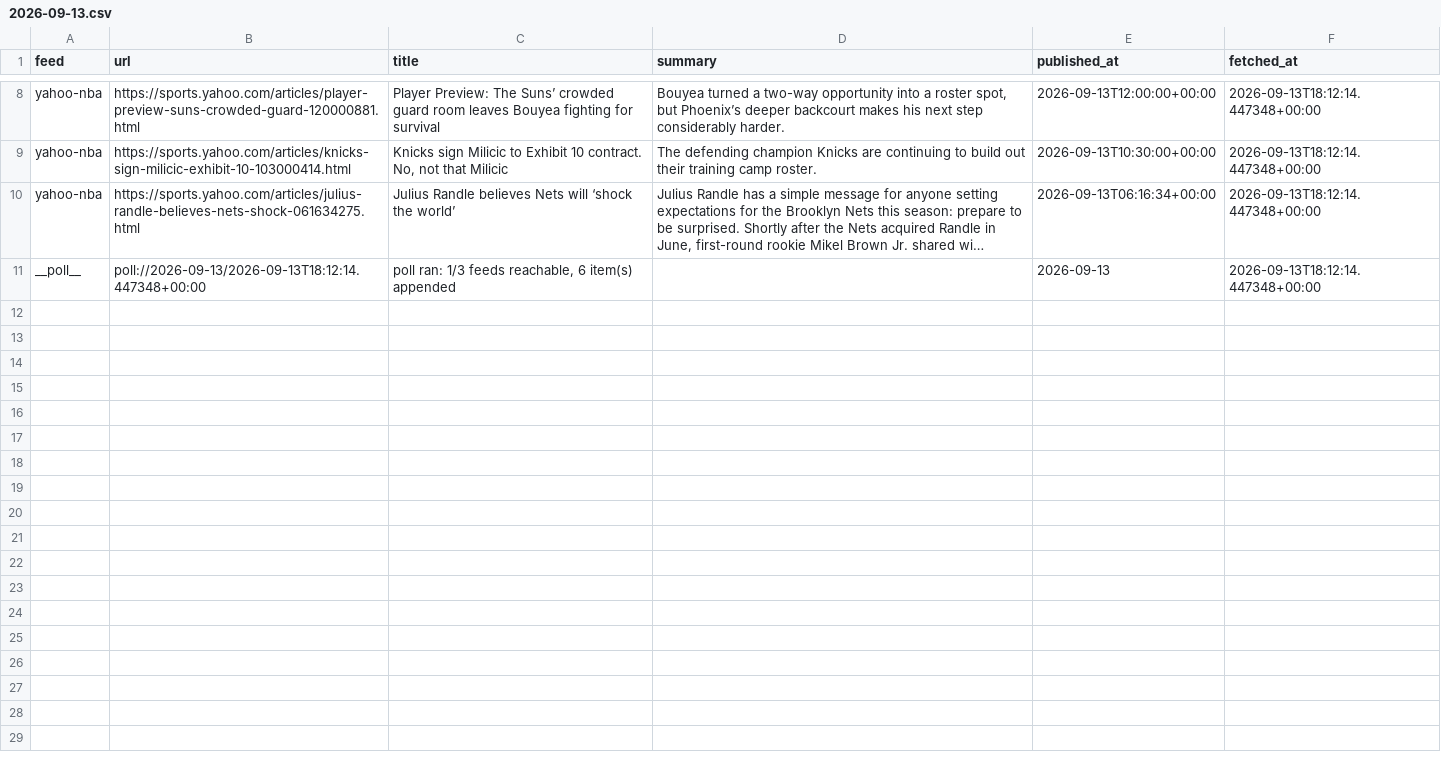
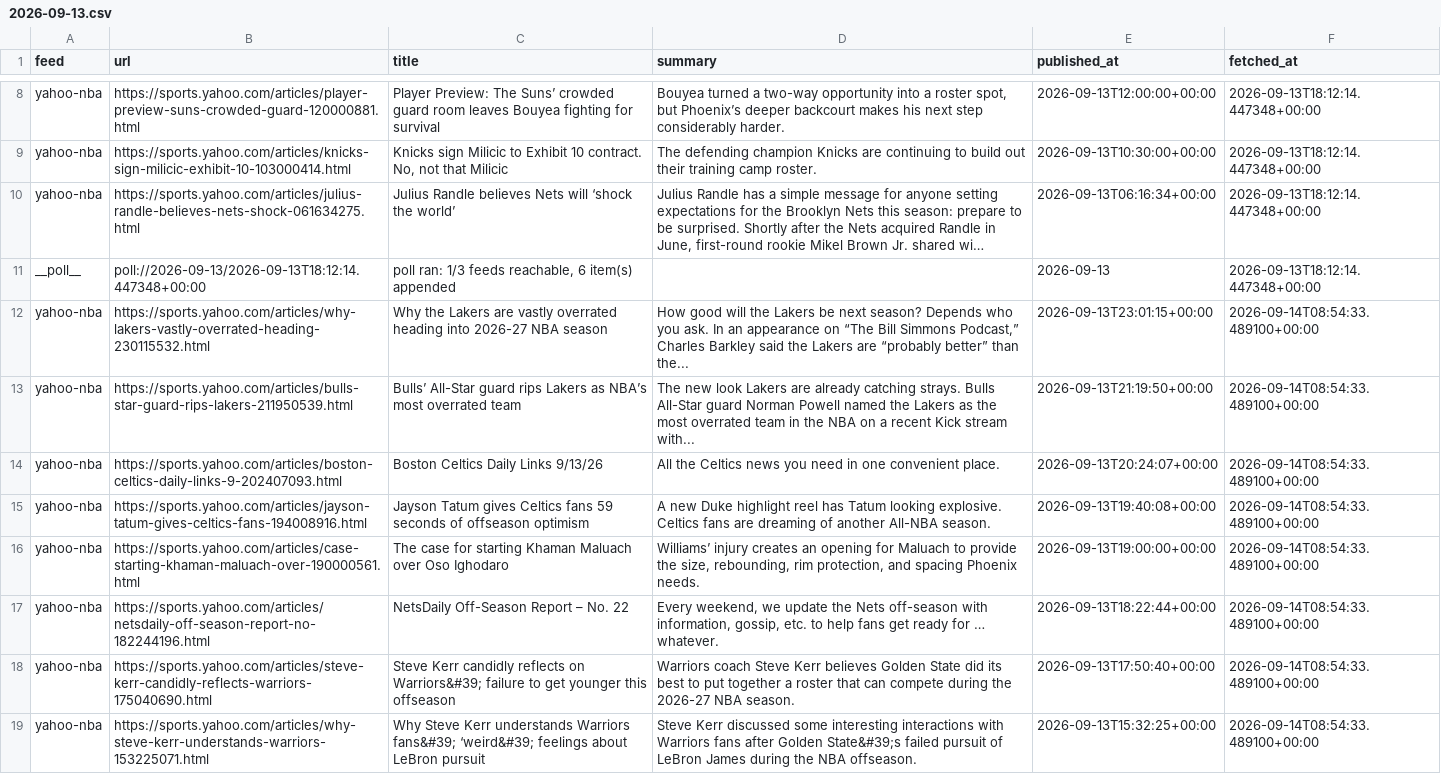
Before and after one commit to calvingtf/Mico-NBA, a CSV file: archive/rss/2026-09-13.csv, drawn as a sheet; only a part is shown, gaps mark what is left out; long unchanged cells end in …; the diff names each change by its address in the sheet, - before the commit and + after, or states it on an @@ line.

```diff
--- a/archive/rss/2026-09-13.csv
+++ b/archive/rss/2026-09-13.csv
+row 12: yahoo-nba | https://sports.yahoo.com/articles/why-lakers-vastly-overrated-heading-230115532.html | Why the Lakers are vastly overrated heading into 2026-27 NBA season | How good will the Lakers be next season? Depends who you ask. In an appearance on “The Bill Simmons Podcast,” Charles Barkley said the Lakers are “probably better” than the... | 2026-09-13T23:01:15+00:00 | 2026-09-14T08:54:33.489100+00:00
+row 13: yahoo-nba | https://sports.yahoo.com/articles/bulls-star-guard-rips-lakers-211950539.html | Bulls’ All-Star guard rips Lakers as NBA’s most overrated team | The new look Lakers are already catching strays. Bulls All-Star guard Norman Powell named the Lakers as the most overrated team in the NBA on a recent Kick stream with... | 2026-09-13T21:19:50+00:00 | 2026-09-14T08:54:33.489100+00:00
+row 14: yahoo-nba | https://sports.yahoo.com/articles/boston-celtics-daily-links-9-202407093.html | Boston Celtics Daily Links 9/13/26 | All the Celtics news you need in one convenient place. | 2026-09-13T20:24:07+00:00 | 2026-09-14T08:54:33.489100+00:00
+row 15: yahoo-nba | https://sports.yahoo.com/articles/jayson-tatum-gives-celtics-fans-194008916.html | Jayson Tatum gives Celtics fans 59 seconds of offseason optimism | A new Duke highlight reel has Tatum looking explosive. Celtics fans are dreaming of another All-NBA season. | 2026-09-13T19:40:08+00:00 | 2026-09-14T08:54:33.489100+00:00
+row 16: yahoo-nba | https://sports.yahoo.com/articles/case-starting-khaman-maluach-over-190000561.html | The case for starting Khaman Maluach over Oso Ighodaro | Williams’ injury creates an opening for Maluach to provide the size, rebounding, rim protection, and spacing Phoenix needs. | 2026-09-13T19:00:00+00:00 | 2026-09-14T08:54:33.489100+00:00
+row 17: yahoo-nba | https://sports.yahoo.com/articles/netsdaily-off-season-report-no-182244196.html | NetsDaily Off-Season Report – No. 22 | Every weekend, we update the Nets off-season with information, gossip, etc. to help fans get ready for … whatever. | 2026-09-13T18:22:44+00:00 | 2026-09-14T08:54:33.489100+00:00
+row 18: yahoo-nba | https://sports.yahoo.com/articles/steve-kerr-candidly-reflects-warriors-175040690.html | Steve Kerr candidly reflects on Warriors&#39; failure to get younger this offseason | Warriors coach Steve Kerr believes Golden State did its best to put together a roster that can compete during the 2026-27 NBA season. | 2026-09-13T17:50:40+00:00 | 2026-09-14T08:54:33.489100+00:00
+row 19: yahoo-nba | https://sports.yahoo.com/articles/why-steve-kerr-understands-warriors-153225071.html | Why Steve Kerr understands Warriors fans&#39; ‘weird&#39; feelings about LeBron pursuit | Steve Kerr discussed some interesting interactions with Warriors fans after Golden State&#39;s failed pursuit of LeBron James during the NBA offseason. | 2026-09-13T15:32:25+00:00 | 2026-09-14T08:54:33.489100+00:00
```
Also changed, not shown: 1 other file.
